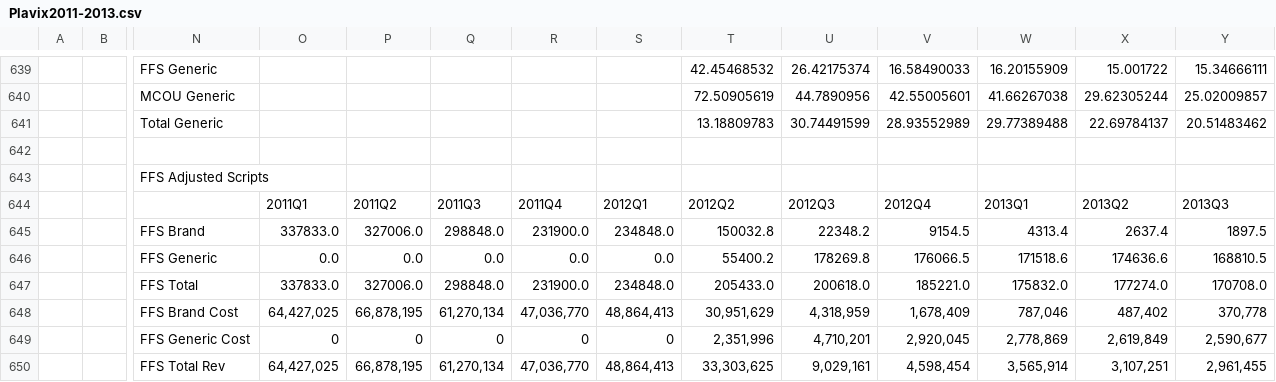
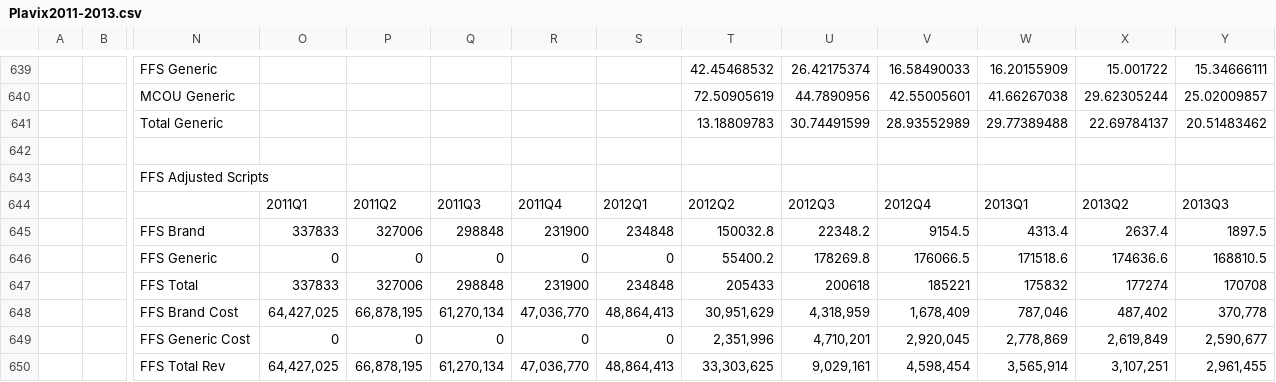
Before and after one commit to StatsGuru/Glucksman, a CSV file: Scripts/Plavix2011-2013.csv, drawn as a sheet; only a part is shown, gaps mark what is left out; removed rows and columns are numbered as before the commit, all else as after; rows hold the shown columns only; the diff names each change by its address in the sheet, - before the commit and + after, or states it on an @@ line.

```diff
--- a/Scripts/Plavix2011-2013.csv
+++ b/Scripts/Plavix2011-2013.csv
-O645: 337833.0
+O645: 337833
-P645: 327006.0
+P645: 327006
-Q645: 298848.0
+Q645: 298848
-R645: 231900.0
+R645: 231900
-S645: 234848.0
+S645: 234848
-O646: 0.0
+O646: 0
-P646: 0.0
+P646: 0
-Q646: 0.0
+Q646: 0
-R646: 0.0
+R646: 0
-S646: 0.0
+S646: 0
-row 647:  |  | FFS Total | 337833.0 | 327006.0 | 298848.0 | 231900.0 | 234848.0 | 205433.0 | 200618.0 | 185221.0 | 175832.0 | 177274.0 | 170708.0
+row 647:  |  | FFS Total | 337833 | 327006 | 298848 | 231900 | 234848 | 205433 | 200618 | 185221 | 175832 | 177274 | 170708
```
Also changed, not shown: 15 other files.
